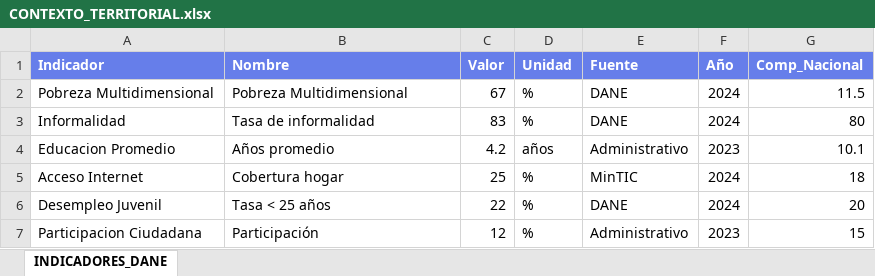
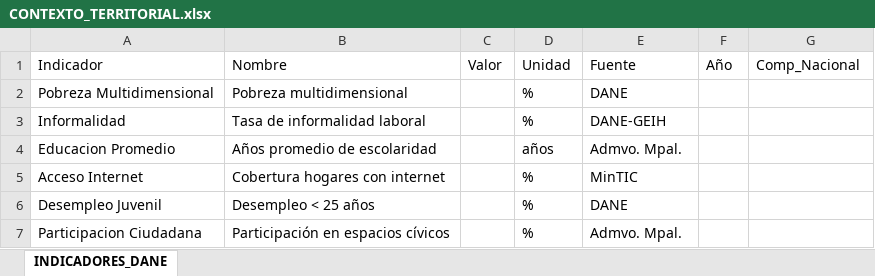
Before and after one commit to antigravitydanielarias-prog/LCA_SOCIAL_2.1, an Excel workbook: data/templates/CONTEXTO_TERRITORIAL.xlsx, sheet INDICADORES_DANE, drawn as a sheet; values as stored, in another font and other column widths than the file's, no borders; the diff names each change by its address in the sheet, - before the commit and + after, or states it on an @@ line.

```diff
--- a/data/templates/CONTEXTO_TERRITORIAL.xlsx (sheet INDICADORES_DANE)
+++ b/data/templates/CONTEXTO_TERRITORIAL.xlsx (sheet INDICADORES_DANE)
@@ A1:G1 fill: #667EEA → none, bold: on → off, text colour: #FFFFFF → black @@
-B2: Pobreza Multidimensional
+B2: Pobreza multidimensional
-C2: 67
+C2: (empty)
-F2:F3: 2024
+F2:F3: (empty)
-G2: 11.5
+G2: (empty)
-B3: Tasa de informalidad
+B3: Tasa de informalidad laboral
-C3: 83
+C3: (empty)
-E3: DANE
+E3: DANE-GEIH
-G3: 80
+G3: (empty)
-B4: Años promedio
+B4: Años promedio de escolaridad
-C4: 4.2
+C4: (empty)
-E4: Administrativo
+E4: Admvo. Mpal.
-F4: 2023
+F4: (empty)
-G4: 10.1
+G4: (empty)
-B5: Cobertura hogar
+B5: Cobertura hogares con internet
-C5: 25
+C5: (empty)
-F5:F6: 2024
+F5:F6: (empty)
-G5: 18
+G5: (empty)
-B6: Tasa < 25 años
+B6: Desempleo < 25 años
-C6: 22
+C6: (empty)
-G6: 20
+G6: (empty)
-B7: Participación
+B7: Participación en espacios cívicos
-C7: 12
+C7: (empty)
-E7: Administrativo
+E7: Admvo. Mpal.
-F7: 2023
+F7: (empty)
-G7: 15
+G7: (empty)
```
Also changed, not shown: data/templates/DIMENSIONES_COGNITIVAS.xlsx, data/templates/MEMORIA_TEMPORAL.xlsx, 7 other files.
